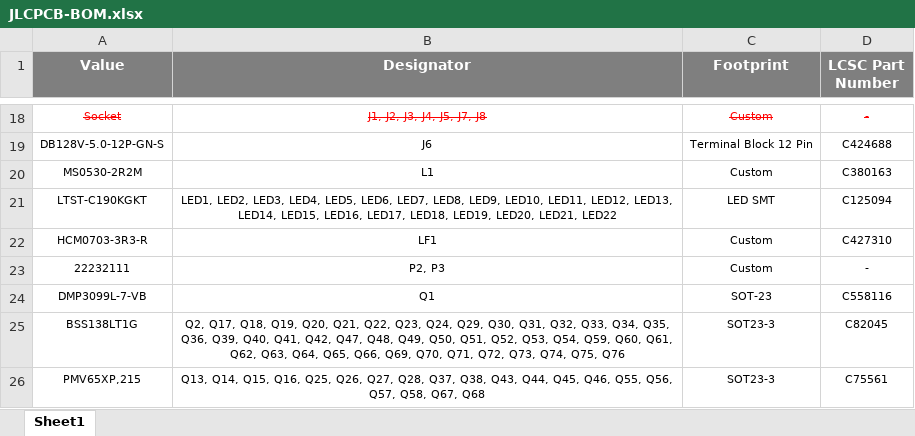
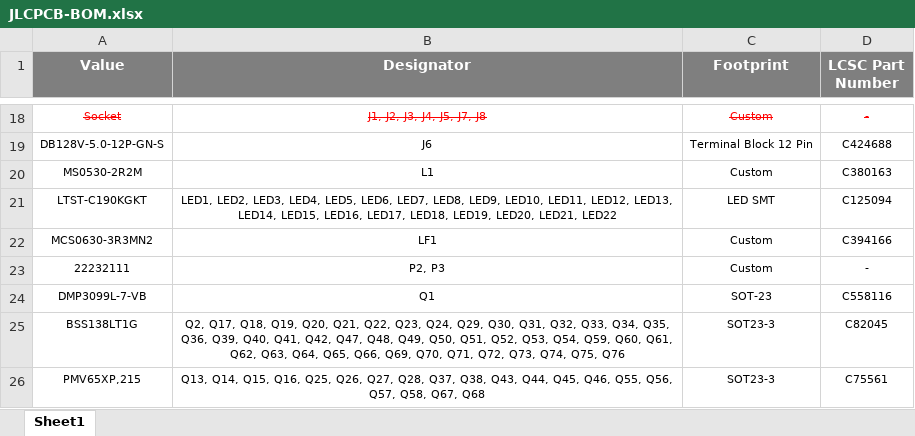
Before and after one commit to eSpark-Backup/john-wollam-matrix-project, an Excel workbook: Deliverables/BOM/JLCPCB-BOM.xlsx, sheet Sheet1, drawn as a sheet; only a part is shown, gaps mark what is left out; values as stored, in another font and other column widths than the file's, no borders; the diff names each change by its address in the sheet, - before the commit and + after, or states it on an @@ line.

Commit message:
#13 LF1 Updated in LCSC And JLCPCB BOM

```diff
--- a/Deliverables/BOM/JLCPCB-BOM.xlsx (sheet Sheet1)
+++ b/Deliverables/BOM/JLCPCB-BOM.xlsx (sheet Sheet1)
-A22 (Value): HCM0703-3R3-R
+A22 (Value): MCS0630-3R3MN2
-D22 (LCSC Part Number): C427310
+D22 (LCSC Part Number): C394166
```
Also changed, not shown: Deliverables/BOM/LCSC BOM-John.xlsx.
